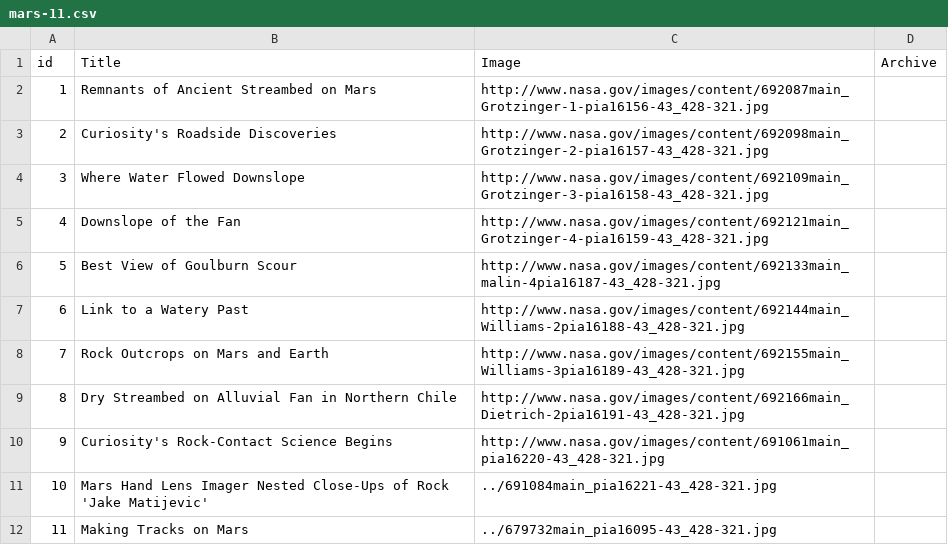
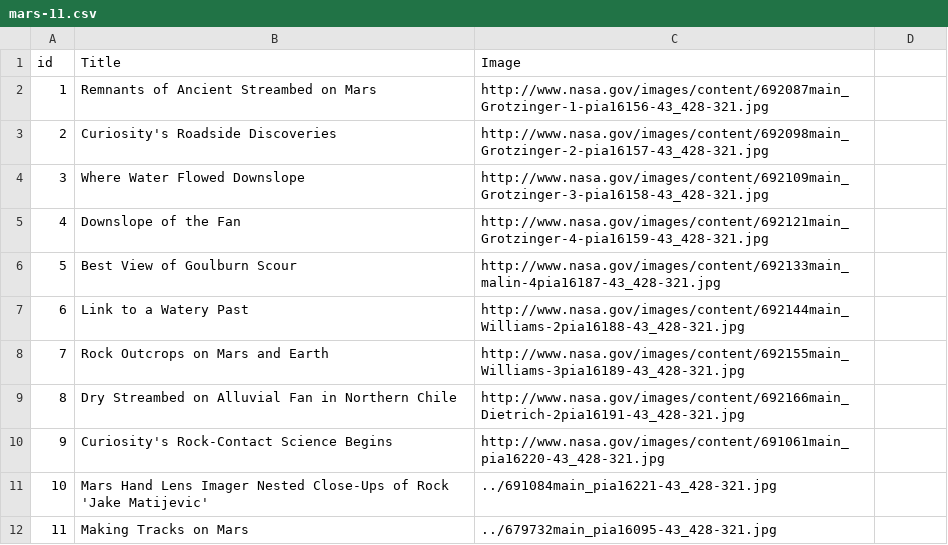
Before and after one commit to obiba/opal-home, a CSV file: fs/home/administrator/nasa/incremental/mars-11.csv, drawn as a sheet; the diff names each change by its address in the sheet, - before the commit and + after, or states it on an @@ line.

Commit message:
Fix data structure

```diff
--- a/fs/home/administrator/nasa/incremental/mars-11.csv
+++ b/fs/home/administrator/nasa/incremental/mars-11.csv
-D1: Archive
+D1: (empty)
```
Also changed, not shown: fs/home/administrator/nasa/incremental/mars-2.csv, fs/home/administrator/nasa/incremental/mars-4.csv, 1 other file.
